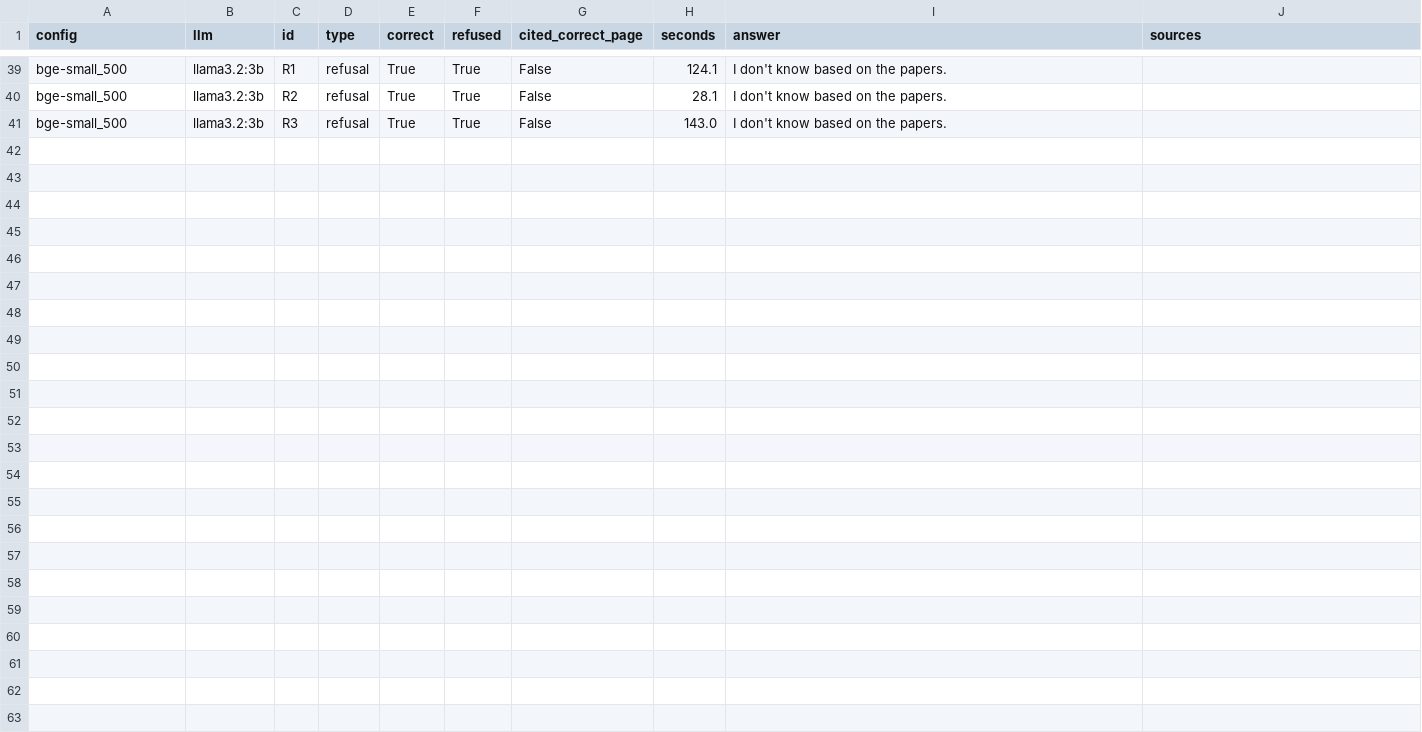
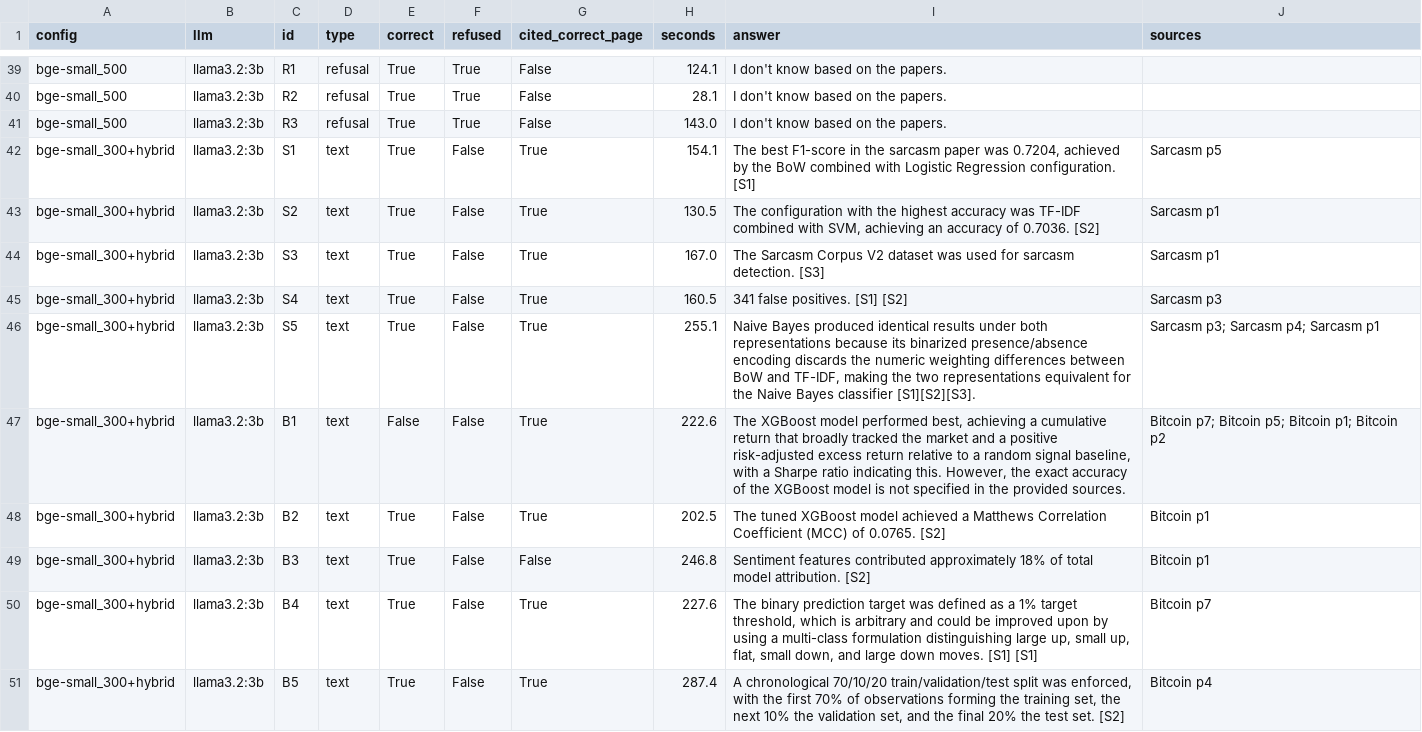
Before and after one commit to FayazAbrar20/paper-rag, a CSV file: eval/results/answers.csv, drawn as a sheet; only a part is shown, gaps mark what is left out; the diff covers the shown part only; the diff names each change by its address in the sheet, - before the commit and + after, or states it on an @@ line.

```diff
--- a/eval/results/answers.csv
+++ b/eval/results/answers.csv
+row 42: bge-small_300+hybrid | llama3.2:3b | S1 | text | True | False | True | 154.1 | The best F1-score in the sarcasm paper was 0.7204, achieved by the BoW combined with Logistic Regression configuration. [S1] | Sarcasm p5
+row 43: bge-small_300+hybrid | llama3.2:3b | S2 | text | True | False | True | 130.5 | The configuration with the highest accuracy was TF-IDF combined with SVM, achieving an accuracy of 0.7036. [S2] | Sarcasm p1
+row 44: bge-small_300+hybrid | llama3.2:3b | S3 | text | True | False | True | 167.0 | The Sarcasm Corpus V2 dataset was used for sarcasm detection. [S3] | Sarcasm p1
+row 45: bge-small_300+hybrid | llama3.2:3b | S4 | text | True | False | True | 160.5 | 341 false positives. [S1] [S2] | Sarcasm p3
+row 46: bge-small_300+hybrid | llama3.2:3b | S5 | text | True | False | True | 255.1 | Naive Bayes produced identical results under both representations because its binarized presence/absence encoding discards the numeric weighting differences between BoW and TF-IDF, making the two representations equivalent for the Naive Bayes classifier [S1][S2][S3]. | Sarcasm p3; Sarcasm p4; Sarcasm p1
+row 47: bge-small_300+hybrid | llama3.2:3b | B1 | text | False | False | True | 222.6 | The XGBoost model performed best, achieving a cumulative return that broadly tracked the market and a positive risk-adjusted excess return relative to a random signal baseline, with a Sharpe ratio indicating this. However, the exact accuracy of the XGBoost model is not specified in the provided sources. | Bitcoin p7; Bitcoin p5; Bitcoin p1; Bitcoin p2
+row 48: bge-small_300+hybrid | llama3.2:3b | B2 | text | True | False | True | 202.5 | The tuned XGBoost model achieved a Matthews Correlation Coefficient (MCC) of 0.0765. [S2] | Bitcoin p1
+row 49: bge-small_300+hybrid | llama3.2:3b | B3 | text | True | False | False | 246.8 | Sentiment features contributed approximately 18% of total model attribution. [S2] | Bitcoin p1
+row 50: bge-small_300+hybrid | llama3.2:3b | B4 | text | True | False | True | 227.6 | The binary prediction target was defined as a 1% target threshold, which is arbitrary and could be improved upon by using a multi-class formulation distinguishing large up, small up, flat, small down, and large down moves. [S1] [S1] | Bitcoin p7
+row 51: bge-small_300+hybrid | llama3.2:3b | B5 | text | True | False | True | 287.4 | A chronological 70/10/20 train/validation/test split was enforced, with the first 70% of observations forming the training set, the next 10% the validation set, and the final 20% the test set. [S2] | Bitcoin p4
```
Also changed, not shown: 10 added rows elsewhere in this file, 10 other files.
